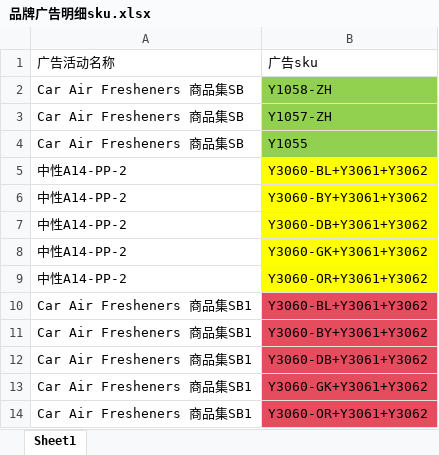
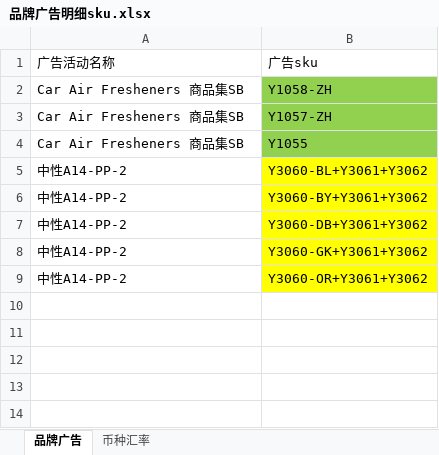
Before and after one commit to JasperLin2021/python-tools, an Excel workbook: 品牌广告明细sku.xlsx, sheet 品牌广告, drawn as a sheet; values as stored, in another font and other column widths than the file's, no borders; the diff names each change by its address in the sheet, - before the commit and + after, or states it on an @@ line.

```diff
--- a/品牌广告明细sku.xlsx (sheet 品牌广告)
+++ b/品牌广告明细sku.xlsx (sheet 品牌广告)
-sheet tab: Sheet1
+sheet tab: 品牌广告
+sheet tab: 币种汇率
-row 10: Car Air Fresheners 商品集SB1 | Y3060-BL+Y3061+Y3062
-row 11: Car Air Fresheners 商品集SB1 | Y3060-BY+Y3061+Y3062
-row 12: Car Air Fresheners 商品集SB1 | Y3060-DB+Y3061+Y3062
-row 13: Car Air Fresheners 商品集SB1 | Y3060-GK+Y3061+Y3062
-row 14: Car Air Fresheners 商品集SB1 | Y3060-OR+Y3061+Y3062
```
Also changed, not shown: 4 other files.
